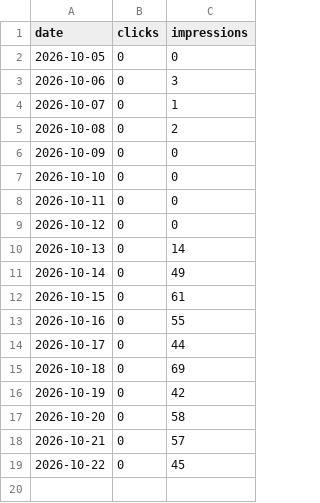
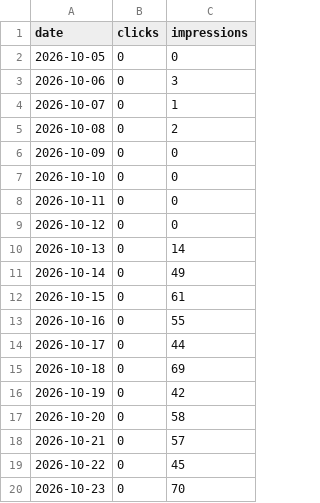
Before and after one commit to getpeacecall/peacecall-public-log, a CSV file: gsc_daily.csv, drawn as a sheet; the diff names each change by its address in the sheet, - before the commit and + after, or states it on an @@ line.

```diff
--- a/gsc_daily.csv
+++ b/gsc_daily.csv
+row 20: 2026-10-23 | 0 | 70
```
Also changed, not shown: build_log.csv, posts.csv, 7 other files.
